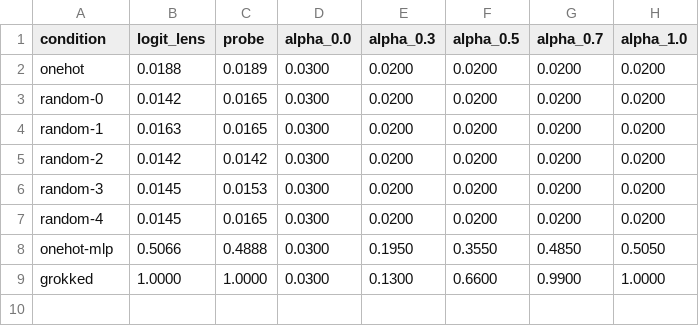
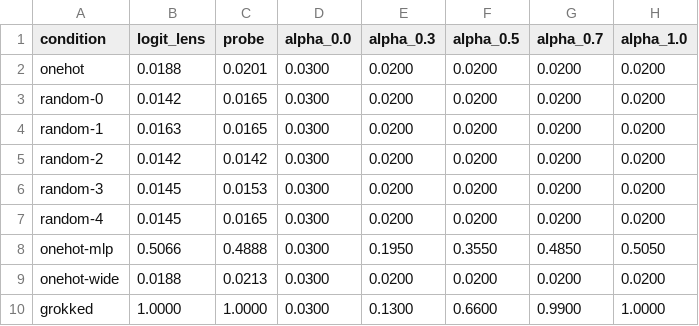
Before and after one commit to Sapar-hub/transfer-grokking, a CSV file: artifacts/random_baseline/results_seed42_mult.csv, drawn as a sheet.

Commit message:
feat: wide linear control (194→256→2560) — width alone does not enable encoding
Wide linear (256 hidden) yields identical 1.88% logit lens to narrow
linear (128 hidden). Both ceiling at ~2% patch accuracy. Only MLP
(nonlinearity) reaches 51% logit lens / 36% patch. Grokked dominates
at 100%/66%. Rules out 'capacity increase drives MLP result' confound.

Finding #16 final: width × linear = no encoding; width × nonlinearity
= partial encoding; grokked structure = full encoding.

```diff
--- a/artifacts/random_baseline/results_seed42_mult.csv
+++ b/artifacts/random_baseline/results_seed42_mult.csv
@@ -1,3 +1,3 @@
 condition,logit_lens,probe,alpha_0.0,alpha_0.3,alpha_0.5,alpha_0.7,alpha_1.0
-onehot,0.0188,0.0189,0.0300,0.0200,0.0200,0.0200,0.0200
+onehot,0.0188,0.0201,0.0300,0.0200,0.0200,0.0200,0.0200
 random-0,0.0142,0.0165,0.0300,0.0200,0.0200,0.0200,0.0200
@@ -8,2 +8,3 @@ random-4,0.0145,0.0165,0.0300,0.0200,0.0200,0.0200,0.0200
 onehot-mlp,0.5066,0.4888,0.0300,0.1950,0.3550,0.4850,0.5050
+onehot-wide,0.0188,0.0213,0.0300,0.0200,0.0200,0.0200,0.0200
 grokked,1.0000,1.0000,0.0300,0.1300,0.6600,0.9900,1.0000
```
Also changed, not shown: 2 other files.
